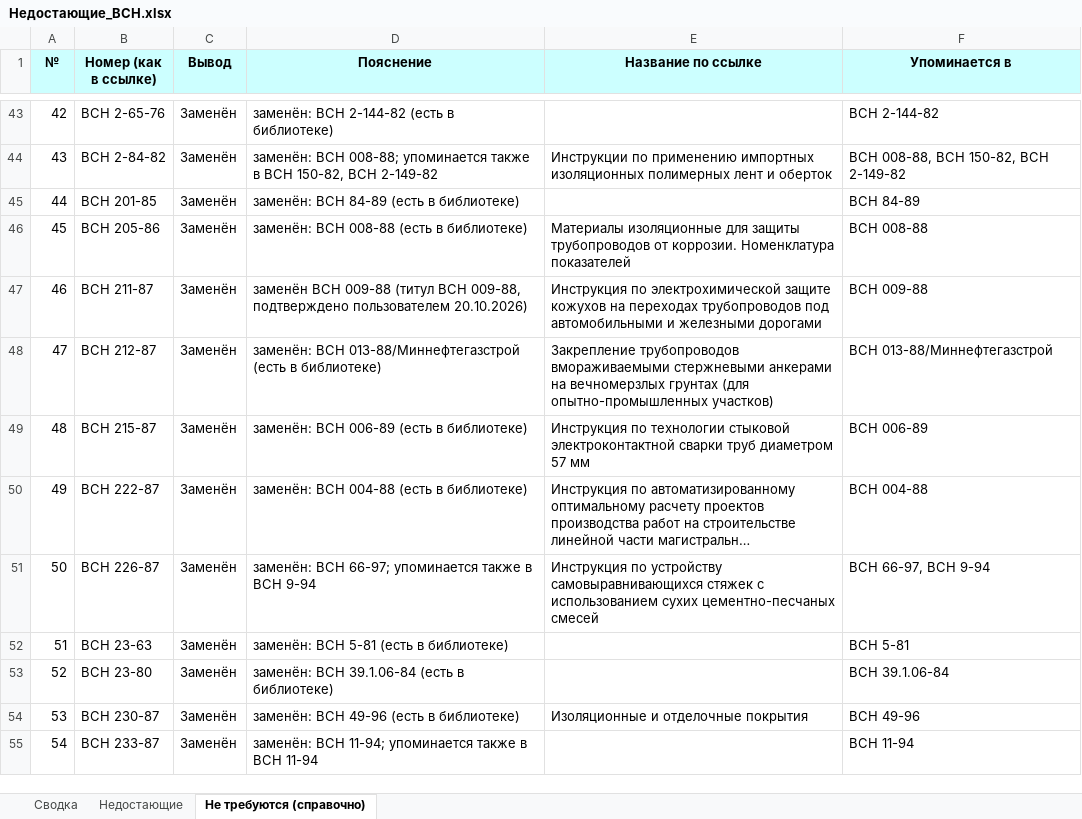
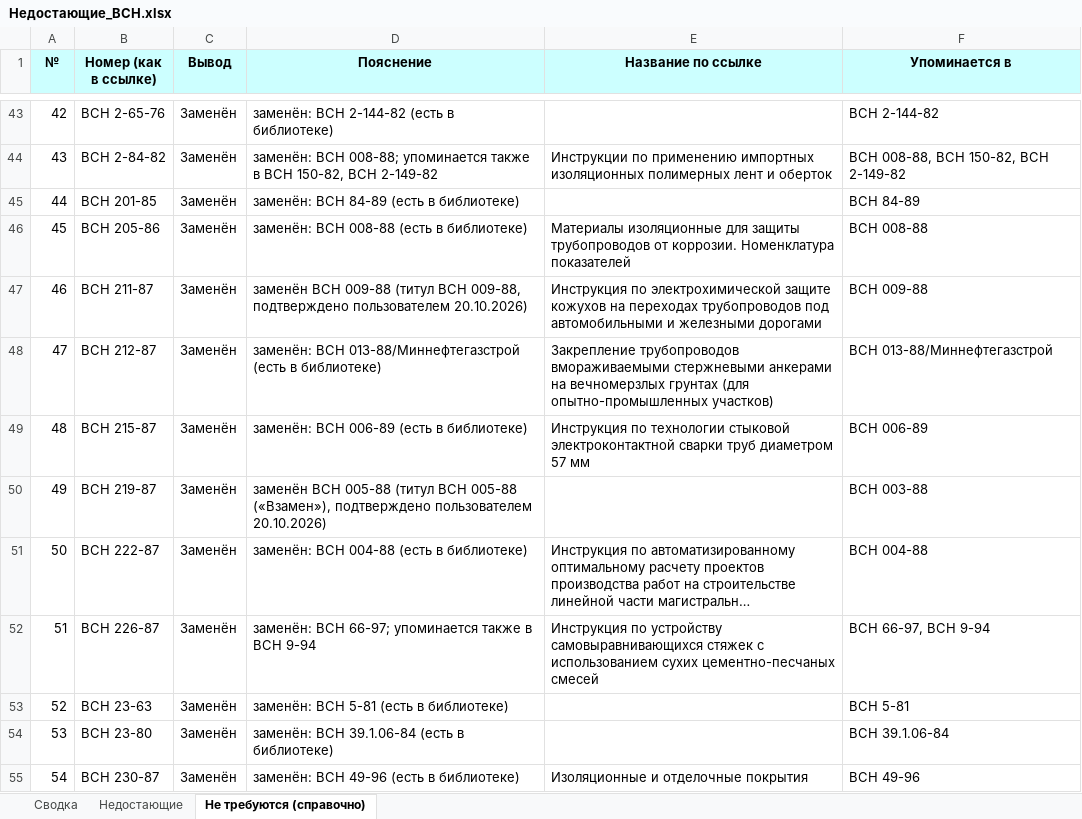
Before and after one commit to ojbekhabibov-svg/VSN, an Excel workbook: registers/Недостающие_ВСН.xlsx, sheet Не требуются (справочно), drawn as a sheet; only a part is shown, gaps mark what is left out; the shorter side is filled out with more unchanged rows; long unchanged cells end in …; values as stored, in another font and other column widths than the file's, no borders; addresses are those after the commit; the diff names each change by its address in the sheet, - before the commit and + after, or states it on an @@ line.

```diff
--- a/registers/Недостающие_ВСН.xlsx (sheet Не требуются (справочно))
+++ b/registers/Недостающие_ВСН.xlsx (sheet Не требуются (справочно))
+row 50: 49 | ВСН 219-87 | Заменён | заменён ВСН 005-88 (титул ВСН 005-88 («Взамен»), подтверждено пользователем 20.10.2026) |  | ВСН 003-88
@@ column A (№) renumbered from row 51 down @@
```
Also changed, not shown: sheet Недостающие, sheet Сводка, registers/Реестр_ВСН.xlsx, 9 other files.
